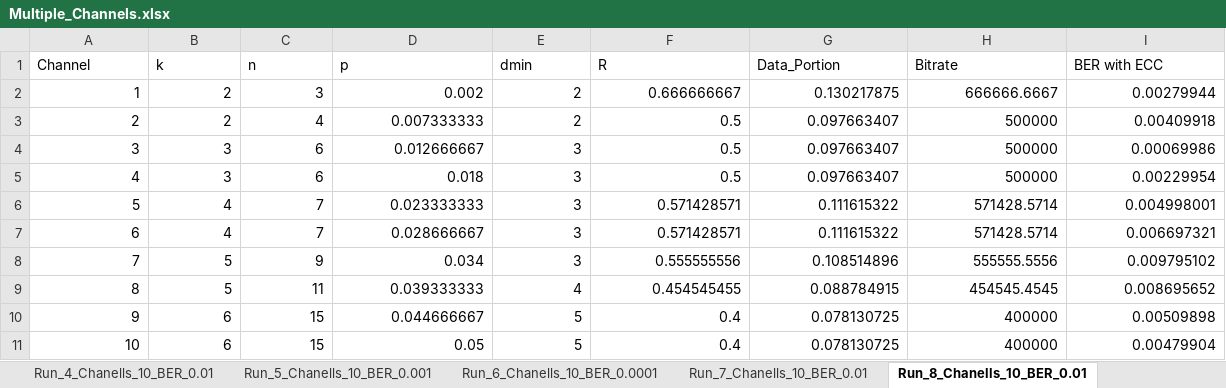
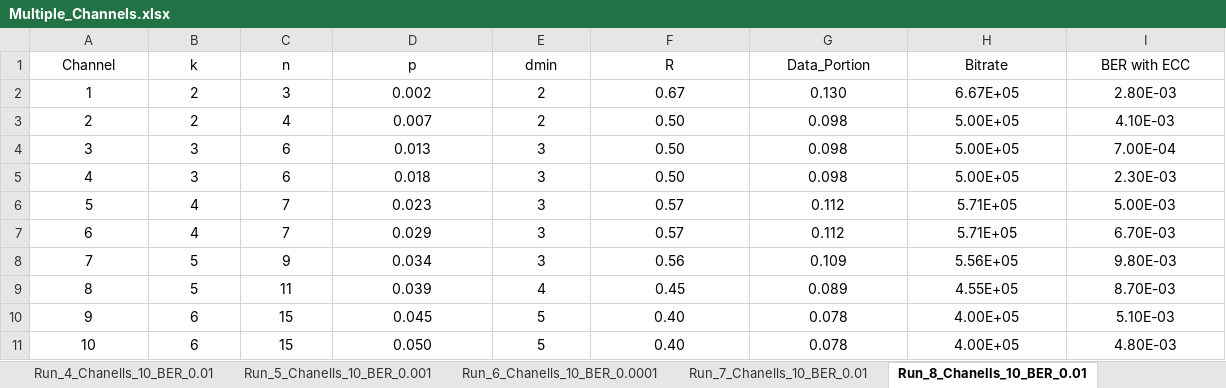
Before and after one commit to catherinepapad/Error-Correction-Codes, an Excel workbook: Part 1/Runs/Part1b/Pie_plots_multiple_channels/Multiple_Channels.xlsx, sheet Run_8_Chanells_10_BER_0.01, drawn as a sheet; values as stored, in another font and other column widths than the file's, no borders; the diff names each change by its address in the sheet, - before the commit and + after, or states it on an @@ line.

```diff
--- a/Part 1/Runs/Part1b/Pie_plots_multiple_channels/Multiple_Channels.xlsx (sheet Run_8_Chanells_10_BER_0.01)
+++ b/Part 1/Runs/Part1b/Pie_plots_multiple_channels/Multiple_Channels.xlsx (sheet Run_8_Chanells_10_BER_0.01)
-A1:I1 alignment: left
+A1:I1 alignment: center
-A2:I11 alignment: right
+A2:I11 alignment: center
-F2 (R): 0.666666667
+F2 (R): 0.67
-G2 (Data_Portion): 0.130217875
+G2 (Data_Portion): 0.130
-H2 (Bitrate): 666666.6667
+H2 (Bitrate): 6.67E+05
-I2 (BER with ECC): 0.00279944
+I2 (BER with ECC): 2.80E-03
-D3 (p): 0.007333333
+D3 (p): 0.007
-F3:F5 (R): 0.5
+F3:F5 (R): 0.50
-G3:G5 (Data_Portion): 0.097663407
+G3:G5 (Data_Portion): 0.098
-H3:H5 (Bitrate): 500000
+H3:H5 (Bitrate): 5.00E+05
-I3 (BER with ECC): 0.00409918
+I3 (BER with ECC): 4.10E-03
-D4 (p): 0.012666667
+D4 (p): 0.013
-I4 (BER with ECC): 0.00069986
+I4 (BER with ECC): 7.00E-04
-I5 (BER with ECC): 0.00229954
+I5 (BER with ECC): 2.30E-03
-D6 (p): 0.023333333
+D6 (p): 0.023
-F6:F7 (R): 0.571428571
+F6:F7 (R): 0.57
-G6:G7 (Data_Portion): 0.111615322
+G6:G7 (Data_Portion): 0.112
-H6:H7 (Bitrate): 571428.5714
+H6:H7 (Bitrate): 5.71E+05
-I6 (BER with ECC): 0.004998001
+I6 (BER with ECC): 5.00E-03
-D7 (p): 0.028666667
+D7 (p): 0.029
-I7 (BER with ECC): 0.006697321
+I7 (BER with ECC): 6.70E-03
-F8 (R): 0.555555556
+F8 (R): 0.56
-G8 (Data_Portion): 0.108514896
+G8 (Data_Portion): 0.109
-H8 (Bitrate): 555555.5556
+H8 (Bitrate): 5.56E+05
-I8 (BER with ECC): 0.009795102
+I8 (BER with ECC): 9.80E-03
-D9 (p): 0.039333333
+D9 (p): 0.039
-F9 (R): 0.454545455
+F9 (R): 0.45
-G9 (Data_Portion): 0.088784915
+G9 (Data_Portion): 0.089
-H9 (Bitrate): 454545.4545
+H9 (Bitrate): 4.55E+05
-I9 (BER with ECC): 0.008695652
+I9 (BER with ECC): 8.70E-03
-D10 (p): 0.044666667
+D10 (p): 0.045
-F10:F11 (R): 0.4
+F10:F11 (R): 0.40
-G10:G11 (Data_Portion): 0.078130725
+G10:G11 (Data_Portion): 0.078
-H10:H11 (Bitrate): 400000
+H10:H11 (Bitrate): 4.00E+05
-I10 (BER with ECC): 0.00509898
+I10 (BER with ECC): 5.10E-03
-D11 (p): 0.05
+D11 (p): 0.050
-I11 (BER with ECC): 0.00479904
+I11 (BER with ECC): 4.80E-03
```
Also changed, not shown: sheet Run_9_Chanells_10_BER_0.01, sheet Run_4_Chanells_10_BER_0.01, sheet Run_7_Chanells_10_BER_0.01, sheet Run_6_Chanells_10_BER_0.0001, sheet Run_5_Chanells_10_BER_0.001, sheet Run_10_Chanells_10_BER_0.01, 3 more sheets.
